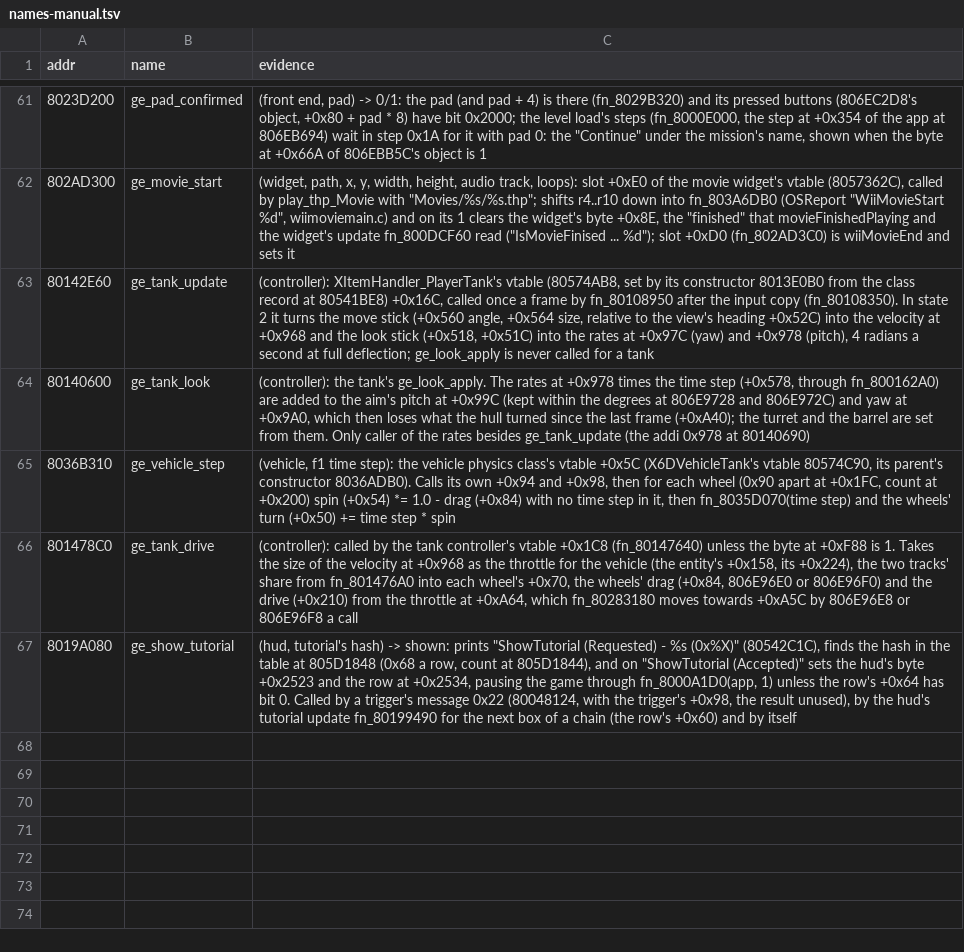
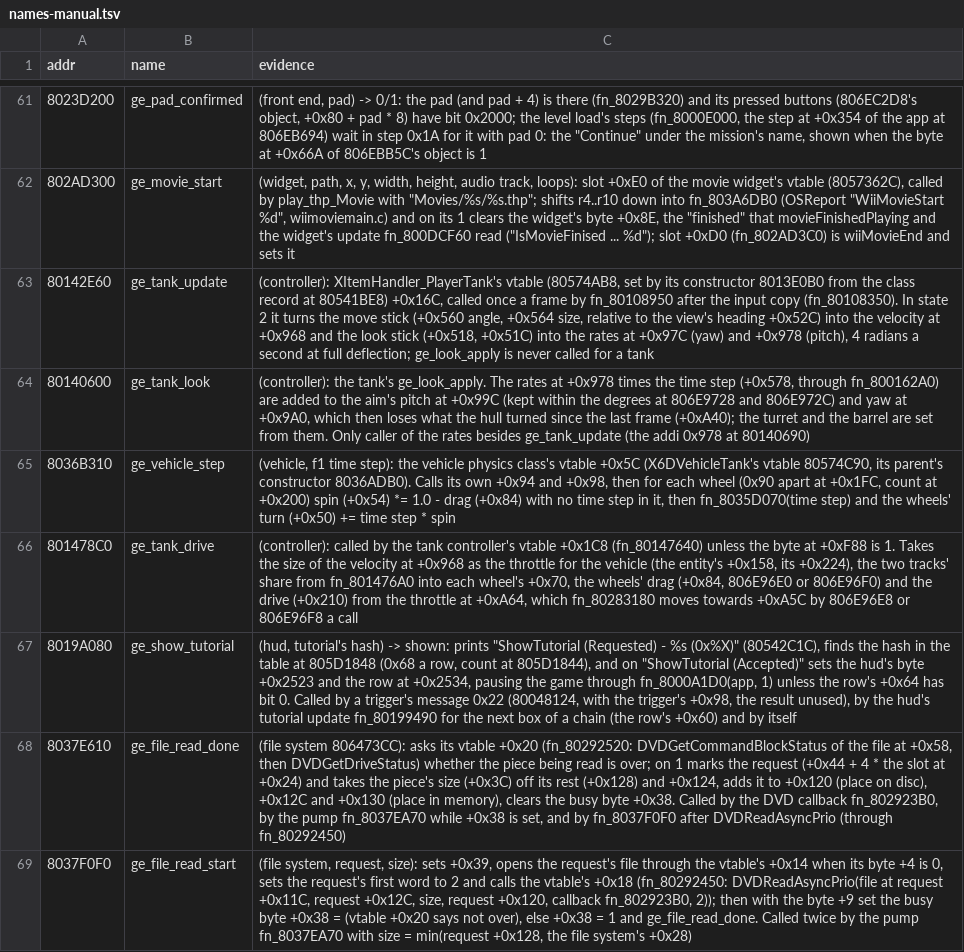
Before and after one commit to Coockie1173/Janus-Project, a TSV file: config/names-manual.tsv, drawn as a sheet; only a part is shown, gaps mark what is left out; the diff names each change by its address in the sheet, - before the commit and + after, or states it on an @@ line.

```diff
--- a/config/names-manual.tsv
+++ b/config/names-manual.tsv
+row 68: 8037E610 | ge_file_read_done | (file system 806473CC): asks its vtable +0x20 (fn_80292520: DVDGetCommandBlockStatus of the file at +0x58, then DVDGetDriveStatus) whether the piece being read is over; on 1 marks the request (+0x44 + 4 * the slot at +0x24) and takes the piece's size (+0x3C) off its rest (+0x128) and +0x124, adds it to +0x120 (place on disc), +0x12C and +0x130 (place in memory), clears the busy byte +0x38. Called by the DVD callback fn_802923B0, by the pump fn_8037EA70 while +0x38 is set, and by fn_8037F0F0 after DVDReadAsyncPrio (through fn_80292450)
+row 69: 8037F0F0 | ge_file_read_start | (file system, request, size): sets +0x39, opens the request's file through the vtable's +0x14 when its byte +4 is 0, sets the request's first word to 2 and calls the vtable's +0x18 (fn_80292450: DVDReadAsyncPrio(file at request +0x11C, request +0x12C, size, request +0x120, callback fn_802923B0, 2)); then with the byte +9 set the busy byte +0x38 = (vtable +0x20 says not over), else +0x38 = 1 and ge_file_read_done. Called twice by the pump fn_8037EA70 with size = min(request +0x128, the file system's +0x28)
```
Also changed, not shown: 6 other files.
